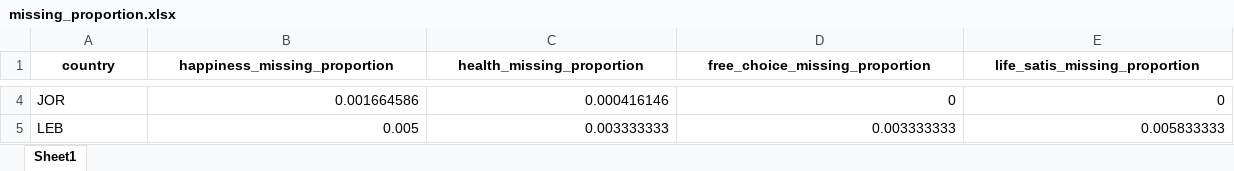
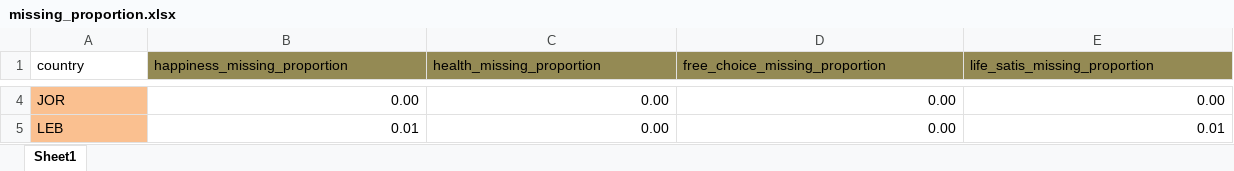
Before and after one commit to Moh097/-DataMohammed, an Excel workbook: Data/missing_proportion.xlsx, sheet Sheet1, drawn as a sheet; only a part is shown, gaps mark what is left out; values as stored, in another font and other column widths than the file's, no borders; the diff covers the shown part only; the diff names each change by its address in the sheet, - before the commit and + after, or states it on an @@ line.

```diff
--- a/Data/missing_proportion.xlsx (sheet Sheet1)
+++ b/Data/missing_proportion.xlsx (sheet Sheet1)
@@ A1:E1 bold: on → off, alignment: center → left @@
-B1:E1 fill: none
+B1:E1 fill: #948A54
-A4:A5 fill: none
+A4:A5 fill: #FAC090
-B4 (happiness_missing_proportion): 0.001664586
+B4 (happiness_missing_proportion): 0.00
-C4 (health_missing_proportion): 0.000416146
+C4 (health_missing_proportion): 0.00
-D4 (free_choice_missing_proportion): 0
+D4 (free_choice_missing_proportion): 0.00
-E4 (life_satis_missing_proportion): 0
+E4 (life_satis_missing_proportion): 0.00
-B5 (happiness_missing_proportion): 0.005
+B5 (happiness_missing_proportion): 0.01
-C5 (health_missing_proportion): 0.003333333
+C5 (health_missing_proportion): 0.00
-D5 (free_choice_missing_proportion): 0.003333333
+D5 (free_choice_missing_proportion): 0.00
-E5 (life_satis_missing_proportion): 0.005833333
+E5 (life_satis_missing_proportion): 0.01
```
Also changed, not shown: 90 edited cells and cell formats elsewhere in this sheet, Data/statistics_all_countries.xlsx, Data/statistics_all_countries_imputet.xlsx, 5 other files.
